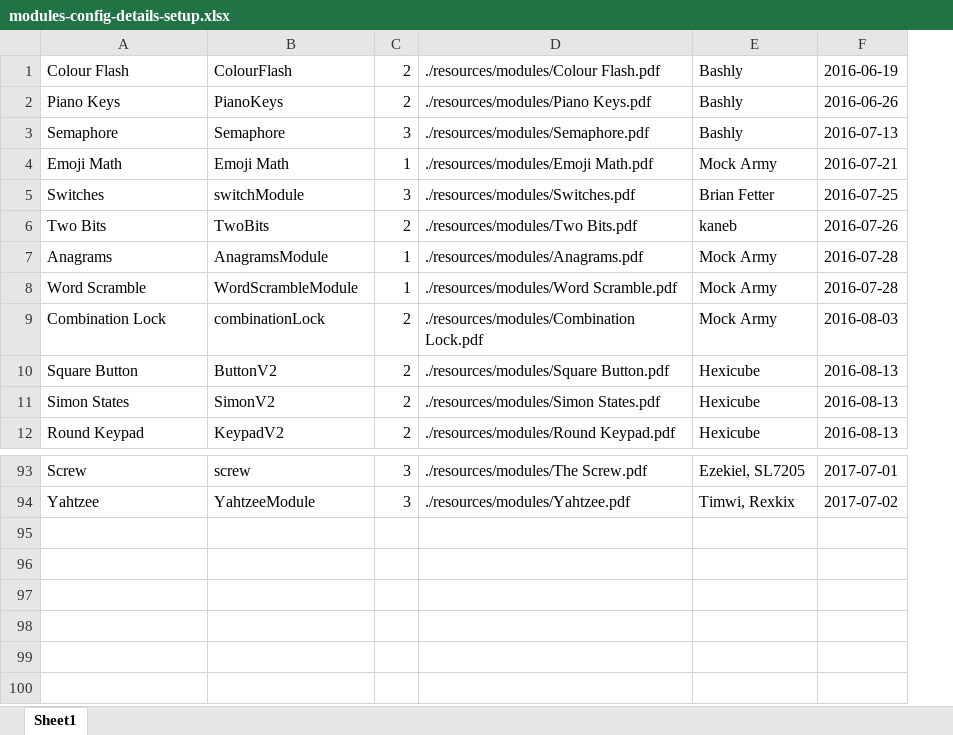
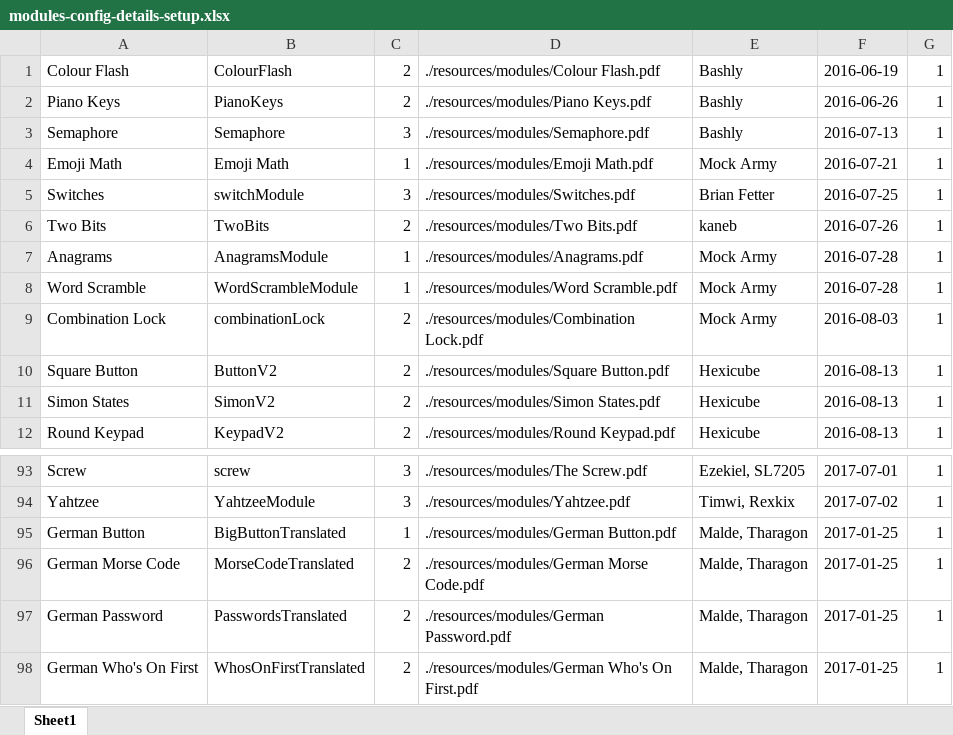
Before and after one commit to Burniel123/MakeMyManual, an Excel workbook: resources/modules-config-details-setup.xlsx, sheet Sheet1, drawn as a sheet; only a part is shown, gaps mark what is left out; values as stored, in another font and other column widths than the file's, no borders; the diff names each change by its address in the sheet, - before the commit and + after, or states it on an @@ line.

```diff
--- a/resources/modules-config-details-setup.xlsx (sheet Sheet1)
+++ b/resources/modules-config-details-setup.xlsx (sheet Sheet1)
+column G, rows 1-12: all 1; rows 93-94: 1 | 1
+row 95: German Button | BigButtonTranslated | 1 | ./resources/modules/German Button.pdf | Malde, Tharagon | 2017-01-25 | 1
+row 96: German Morse Code | MorseCodeTranslated | 2 | ./resources/modules/German Morse Code.pdf | Malde, Tharagon | 2017-01-25 | 1
+row 97: German Password | PasswordsTranslated | 2 | ./resources/modules/German Password.pdf | Malde, Tharagon | 2017-01-25 | 1
+row 98: German Who's On First | WhosOnFirstTranslated | 2 | ./resources/modules/German Who's On First.pdf | Malde, Tharagon | 2017-01-25 | 1
```
Also changed, not shown: 3 other files.
